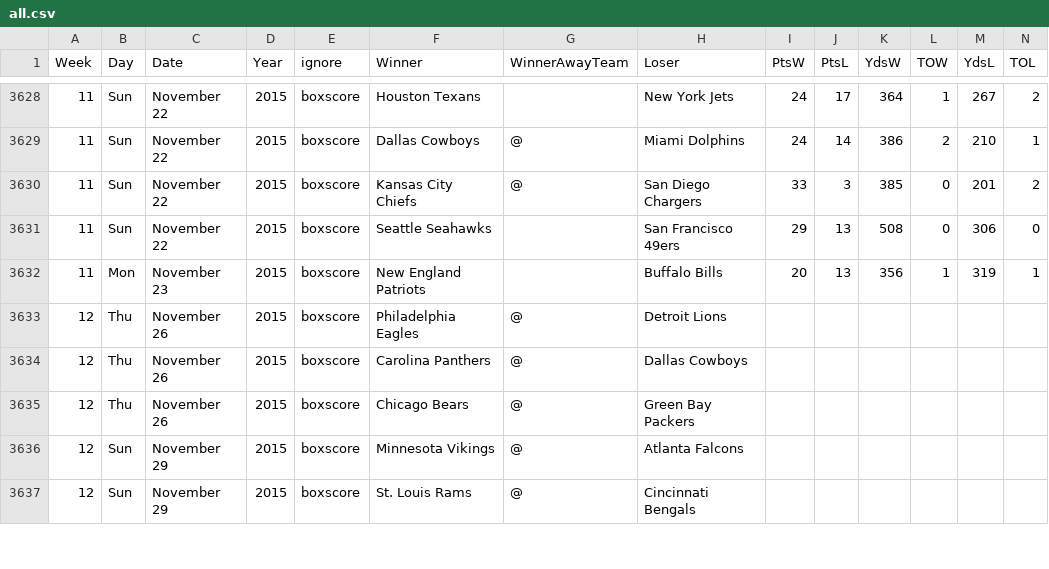
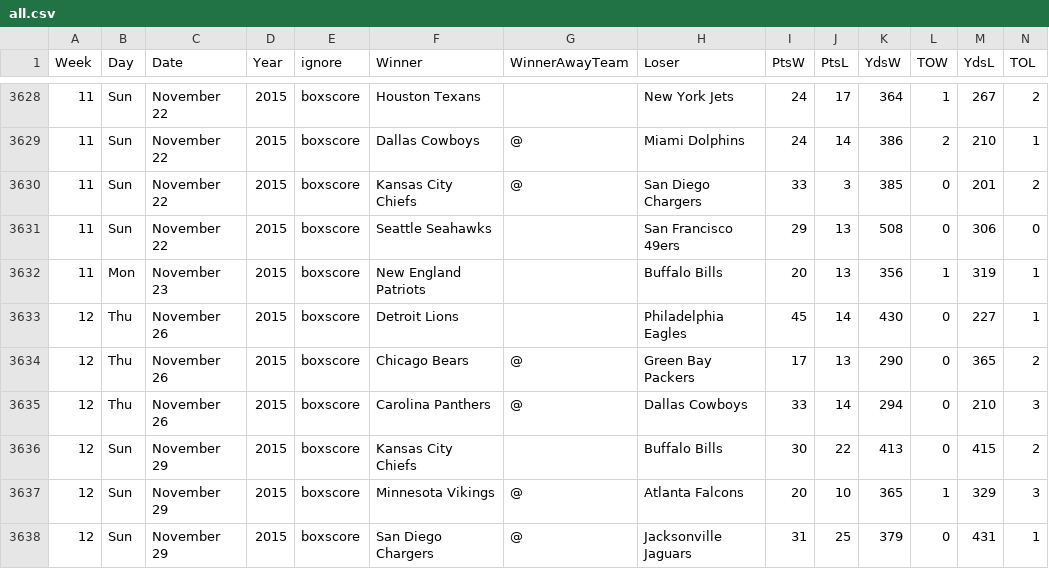
Before and after one commit to gjn/homefield, a CSV file: data/pfr/all.csv, drawn as a sheet; only a part is shown, gaps mark what is left out; removed rows and columns are numbered as before the commit, all else as after; the diff covers the shown part only; the diff names each change by its address in the sheet, - before the commit and + after, or states it on an @@ line.

Commit message:
Week 12 2015

```diff
--- a/data/pfr/all.csv
+++ b/data/pfr/all.csv
+row 3633: 12 | Thu | November 26 | 2015 | boxscore | Detroit Lions |  | Philadelphia Eagles | 45 | 14 | 430 | 0 | 227 | 1
-F3634 (Winner): Philadelphia Eagles
+F3634 (Winner): Chicago Bears
-H3634 (Loser): Detroit Lions
+H3634 (Loser): Green Bay Packers
-I3634 (PtsW): (empty)
+I3634 (PtsW): 17
-J3634 (PtsL): (empty)
+J3634 (PtsL): 13
-K3634 (YdsW): (empty)
+K3634 (YdsW): 290
-L3634:L3635 (TOW): (empty)
+L3634:L3635 (TOW): 0
-M3634 (YdsL): (empty)
+M3634 (YdsL): 365
-N3634 (TOL): (empty)
+N3634 (TOL): 2
-I3635 (PtsW): (empty)
+I3635 (PtsW): 33
-J3635 (PtsL): (empty)
+J3635 (PtsL): 14
-K3635 (YdsW): (empty)
+K3635 (YdsW): 294
-M3635 (YdsL): (empty)
+M3635 (YdsL): 210
-N3635 (TOL): (empty)
+N3635 (TOL): 3
-row 3635: 12 | Thu | November 26 | 2015 | boxscore | Chicago Bears | @ | Green Bay Packers
+row 3636: 12 | Sun | November 29 | 2015 | boxscore | Kansas City Chiefs |  | Buffalo Bills | 30 | 22 | 413 | 0 | 415 | 2
-I3637 (PtsW): (empty)
+I3637 (PtsW): 20
-J3637 (PtsL): (empty)
+J3637 (PtsL): 10
-K3637 (YdsW): (empty)
+K3637 (YdsW): 365
-L3637 (TOW): (empty)
+L3637 (TOW): 1
-M3637 (YdsL): (empty)
+M3637 (YdsL): 329
-N3637 (TOL): (empty)
+N3637 (TOL): 3
-F3638 (Winner): St. Louis Rams
+F3638 (Winner): San Diego Chargers
-H3638 (Loser): Cincinnati Bengals
+H3638 (Loser): Jacksonville Jaguars
-I3638 (PtsW): (empty)
+I3638 (PtsW): 31
-J3638 (PtsL): (empty)
+J3638 (PtsL): 25
-K3638 (YdsW): (empty)
+K3638 (YdsW): 379
-L3638 (TOW): (empty)
+L3638 (TOW): 0
-M3638 (YdsL): (empty)
+M3638 (YdsL): 431
-N3638 (TOL): (empty)
+N3638 (TOL): 1
```
Also changed, not shown: 1 removed row and 83 edited cells elsewhere in this file, 2 other files.
